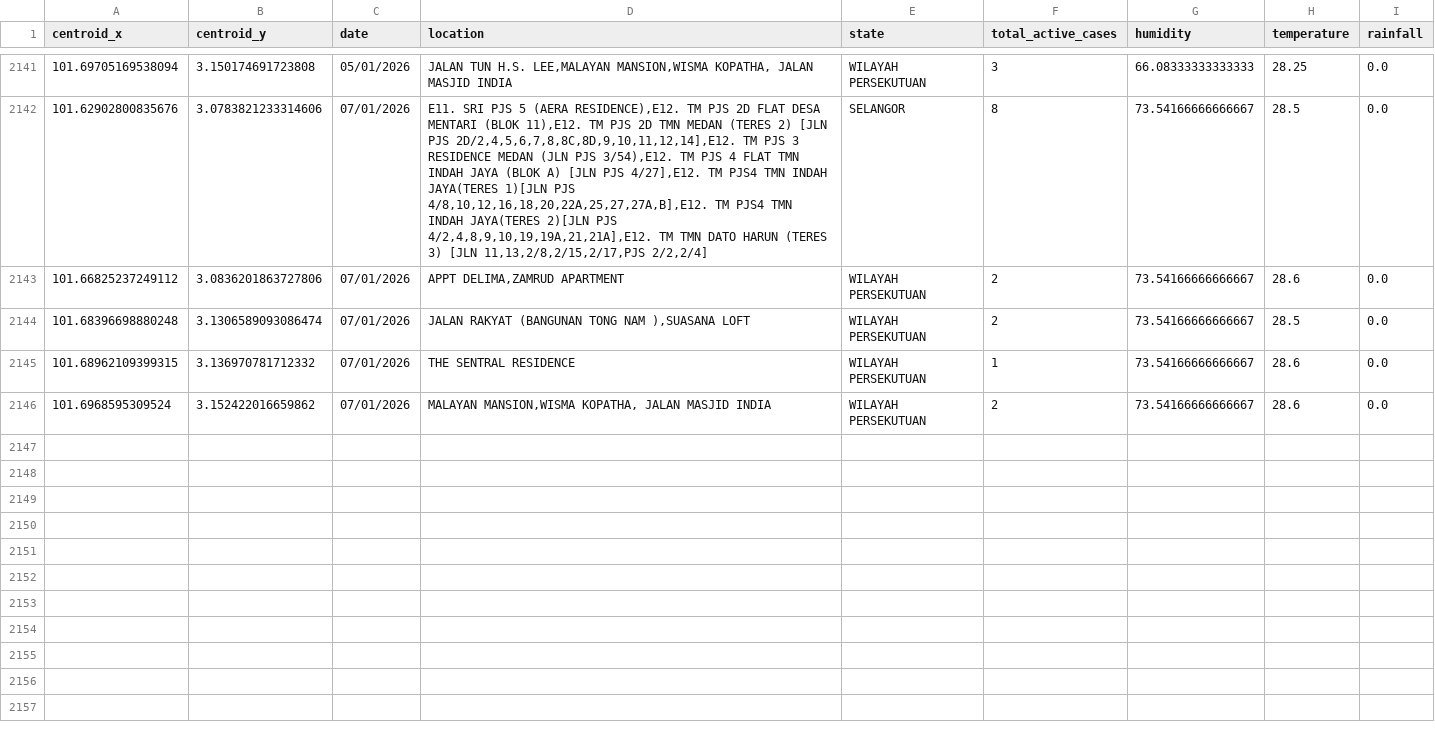
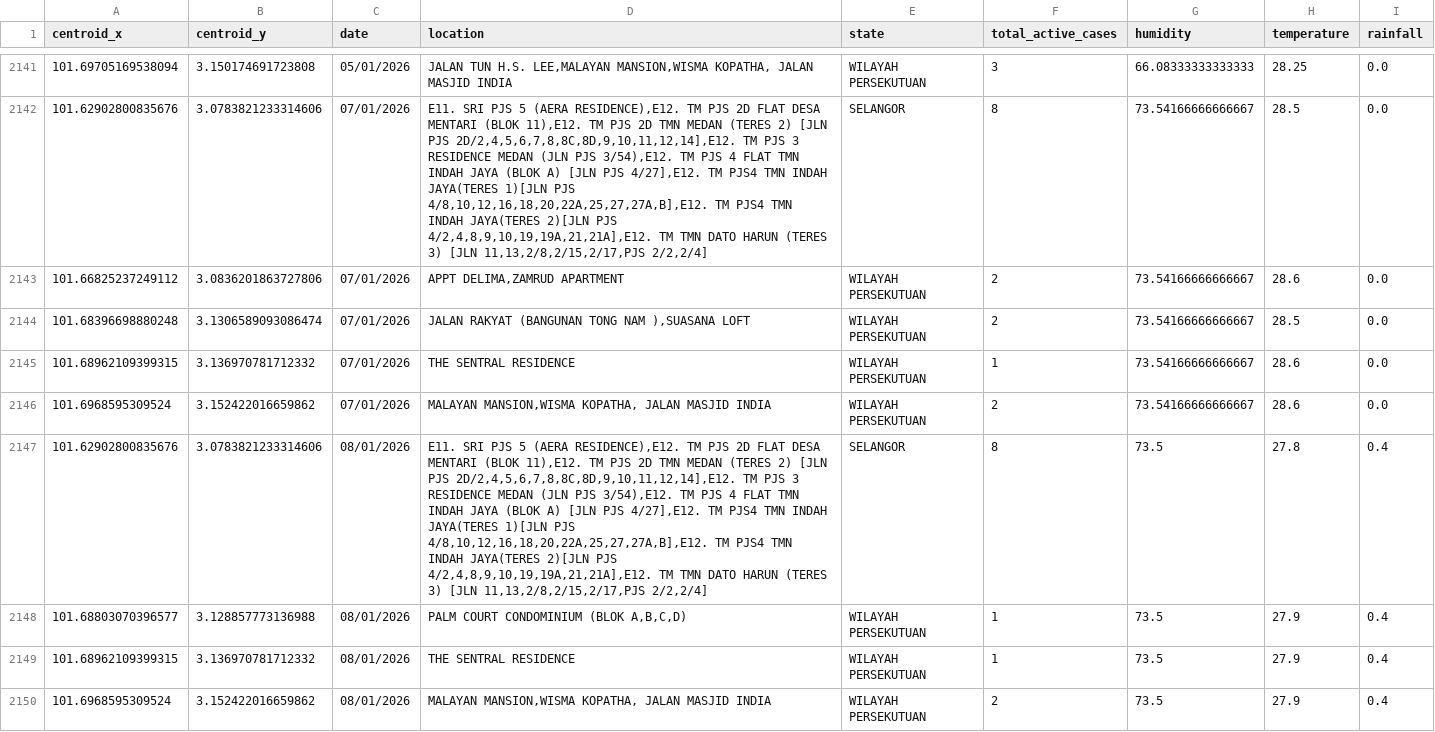
Before and after one commit to adamarbain/DailyScrapDengueData, a CSV file: active_dengue.csv, drawn as a sheet; only a part is shown, gaps mark what is left out; the diff names each change by its address in the sheet, - before the commit and + after, or states it on an @@ line.

```diff
--- a/active_dengue.csv
+++ b/active_dengue.csv
+row 2147: 101.62902800835676 | 3.0783821233314606 | 08/01/2026 | E11. SRI PJS 5 (AERA RESIDENCE),E12. TM PJS 2D FLAT DESA MENTARI (BLOK 11),E12. TM PJS 2D TMN MEDAN (TERES 2) [JLN PJS 2D/2,4,5,6,7,8,8C,8D,9,10,11,12,14],E12. TM PJS 3 RESIDENCE MEDAN (JLN PJS 3/54),E12. TM PJS 4 FLAT TMN INDAH JAYA (BLOK A) [JLN PJS 4/27],E12. TM PJS4 TMN INDAH JAYA(TERES 1)[JLN PJS 4/8,10,12,16,18,20,22A,25,27,27A,B],E12. TM PJS4 TMN INDAH JAYA(TERES 2)[JLN PJS 4/2,4,8,9,10,19,19A,21,21A],E12. TM TMN DATO HARUN (TERES 3) [JLN 11,13,2/8,2/15,2/17,PJS 2/2,2/4] | SELANGOR | 8 | 73.5 | 27.8 | 0.4
+row 2148: 101.68803070396577 | 3.128857773136988 | 08/01/2026 | PALM COURT CONDOMINIUM (BLOK A,B,C,D) | WILAYAH PERSEKUTUAN | 1 | 73.5 | 27.9 | 0.4
+row 2149: 101.68962109399315 | 3.136970781712332 | 08/01/2026 | THE SENTRAL RESIDENCE | WILAYAH PERSEKUTUAN | 1 | 73.5 | 27.9 | 0.4
+row 2150: 101.6968595309524 | 3.152422016659862 | 08/01/2026 | MALAYAN MANSION,WISMA KOPATHA, JALAN MASJID INDIA | WILAYAH PERSEKUTUAN | 2 | 73.5 | 27.9 | 0.4
```
Also changed, not shown: dengue_hotspot.csv, 6 other files.
